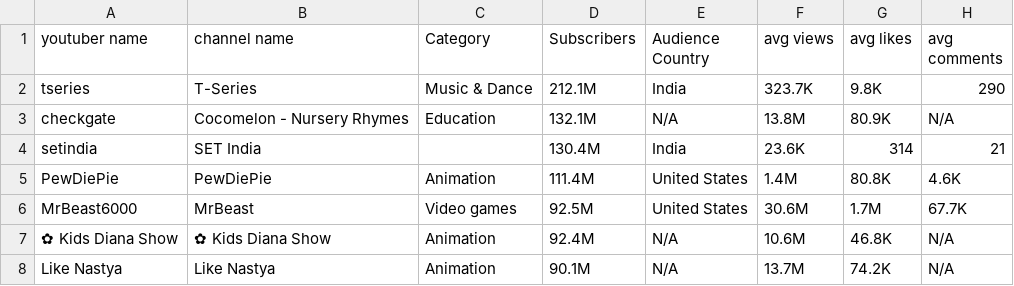
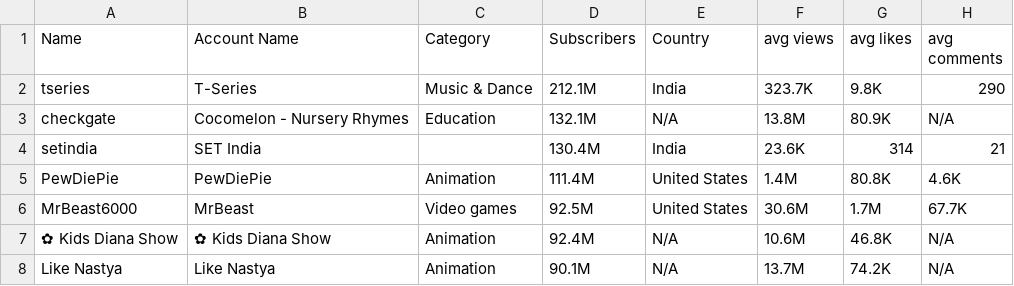
Before and after one commit to bgarg96/ece143-social, a CSV file: data/Youtube/social media influencers - youtube.csv, drawn as a sheet; only a part is shown.

Commit message:
Update social media influencers - youtube.csv

```diff
--- a/data/Youtube/social media influencers - youtube.csv
+++ b/data/Youtube/social media influencers - youtube.csv
@@ -1,2 +1,2 @@
-youtuber name,channel name,Category,Subscribers,Audience Country,avg views,avg likes,avg comments
+Name, Account Name,Category, Subscribers, Country,avg views,avg likes,avg comments
 tseries,T-Series,Music & Dance,212.1M,India,323.7K,9.8K,290
```
